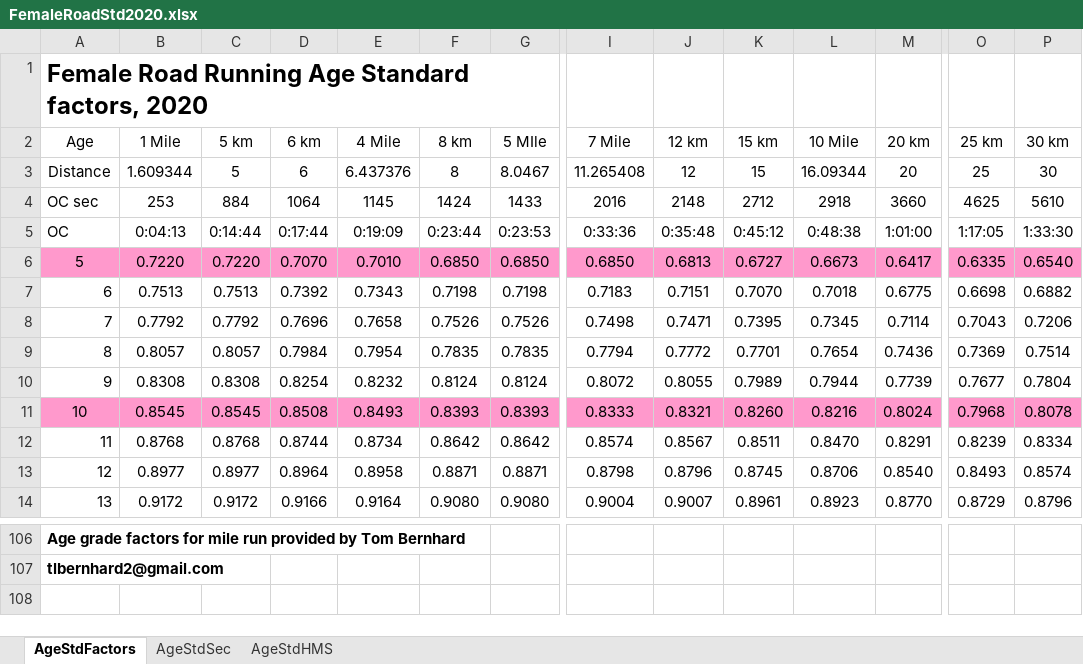
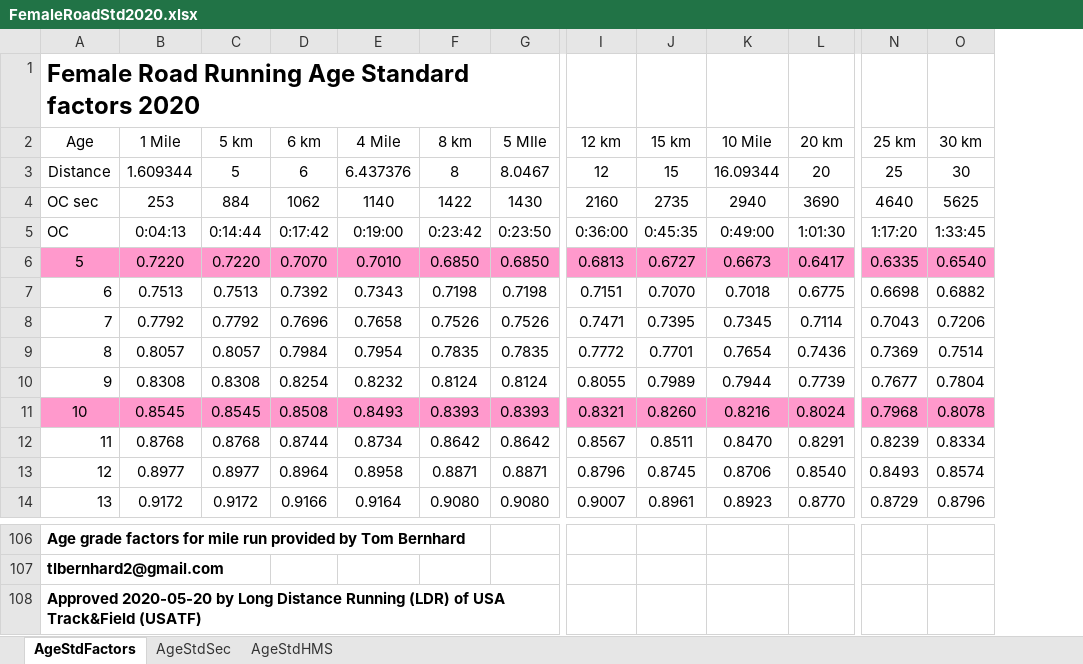
Before and after one commit to AlanLyttonJones/Age-Grade-Tables, an Excel workbook: FemaleRoadStd2020.xlsx, sheet AgeStdFactors, drawn as a sheet; only a part is shown, gaps mark what is left out; values as stored, in another font and other column widths than the file's, no borders; removed rows and columns are numbered as before the commit, all else as after; rows hold the shown columns only; the diff names each change by its address in the sheet, - before the commit and + after, or states it on an @@ line.

```diff
--- a/FemaleRoadStd2020.xlsx (sheet AgeStdFactors)
+++ b/FemaleRoadStd2020.xlsx (sheet AgeStdFactors)
-column I (7 Mile), rows 3-14: 11.265408 | 2016 | 0:33:36 | 0.6850 | 0.7183 | 0.7498 | 0.7794 | 0.8072 | 0.8333 | 0.8574 | 0.8798 | 0.9004
@@ column A (Age) renumbered between rows 1 and 104 @@
-D4 (6 km): 1064
+D4 (6 km): 1062
-E4 (4 Mile): 1145
+E4 (4 Mile): 1140
-F4 (8 km): 1424
+F4 (8 km): 1422
-G4 (5 MIle): 1433
+G4 (5 MIle): 1430
-I4 (12 km): 2148
+I4 (12 km): 2160
-J4 (15 km): 2712
+J4 (15 km): 2735
-K4 (10 Mile): 2918
+K4 (10 Mile): 2940
-L4 (20 km): 3660
+L4 (20 km): 3690
-N4 (25 km): 4625
+N4 (25 km): 4640
-O4 (30 km): 5610
+O4 (30 km): 5625
-D5 (6 km): 0:17:44
+D5 (6 km): 0:17:42
-E5 (4 Mile): 0:19:09
+E5 (4 Mile): 0:19:00
-F5 (8 km): 0:23:44
+F5 (8 km): 0:23:42
-G5 (5 MIle): 0:23:53
+G5 (5 MIle): 0:23:50
-I5 (12 km): 0:35:48
+I5 (12 km): 0:36:00
-J5 (15 km): 0:45:12
+J5 (15 km): 0:45:35
-K5 (10 Mile): 0:48:38
+K5 (10 Mile): 0:49:00
-L5 (20 km): 1:01:00
+L5 (20 km): 1:01:30
-N5 (25 km): 1:17:05
+N5 (25 km): 1:17:20
-O5 (30 km): 1:33:30
+O5 (30 km): 1:33:45
+row 108: Approved 2020-05-20 by Long Distance Running (LDR) of USA Track&Field (USATF)
```
Also changed, not shown: sheet AgeStdSec, sheet AgeStdHMS, formulas that keep their value, MaleRoadStd2020.xlsx, femaleRoad2020.xlsx, 1 other file.
